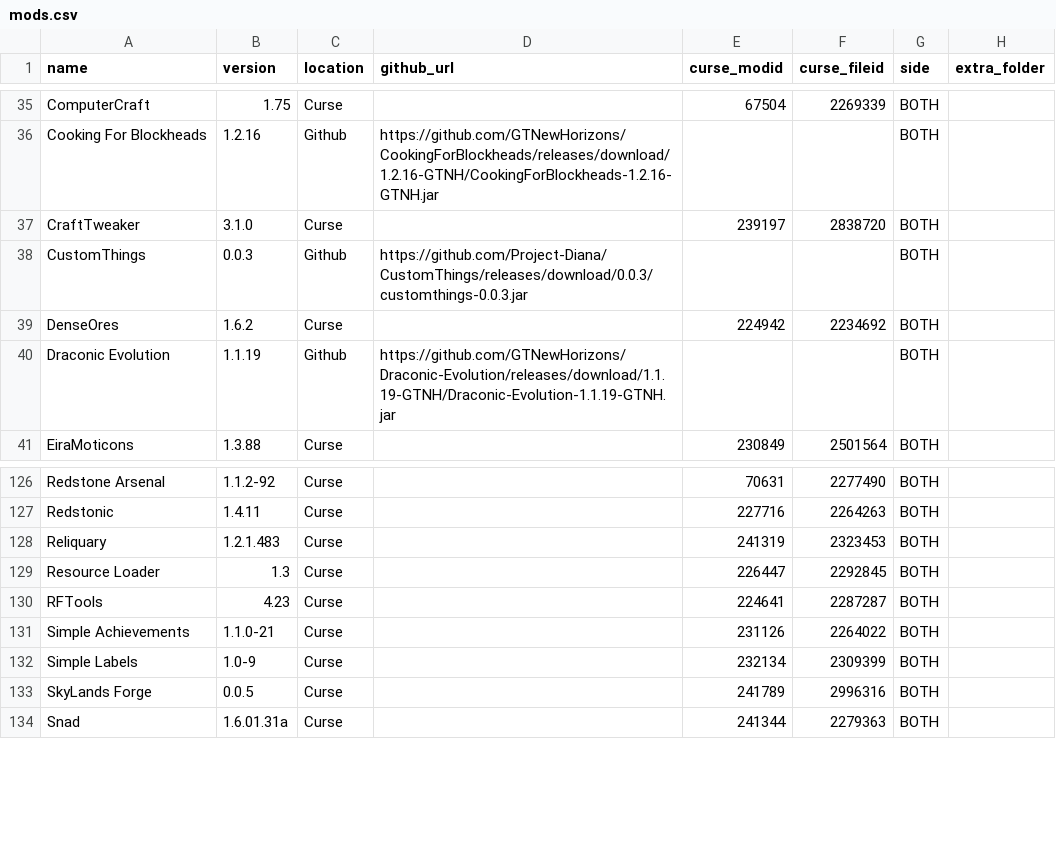
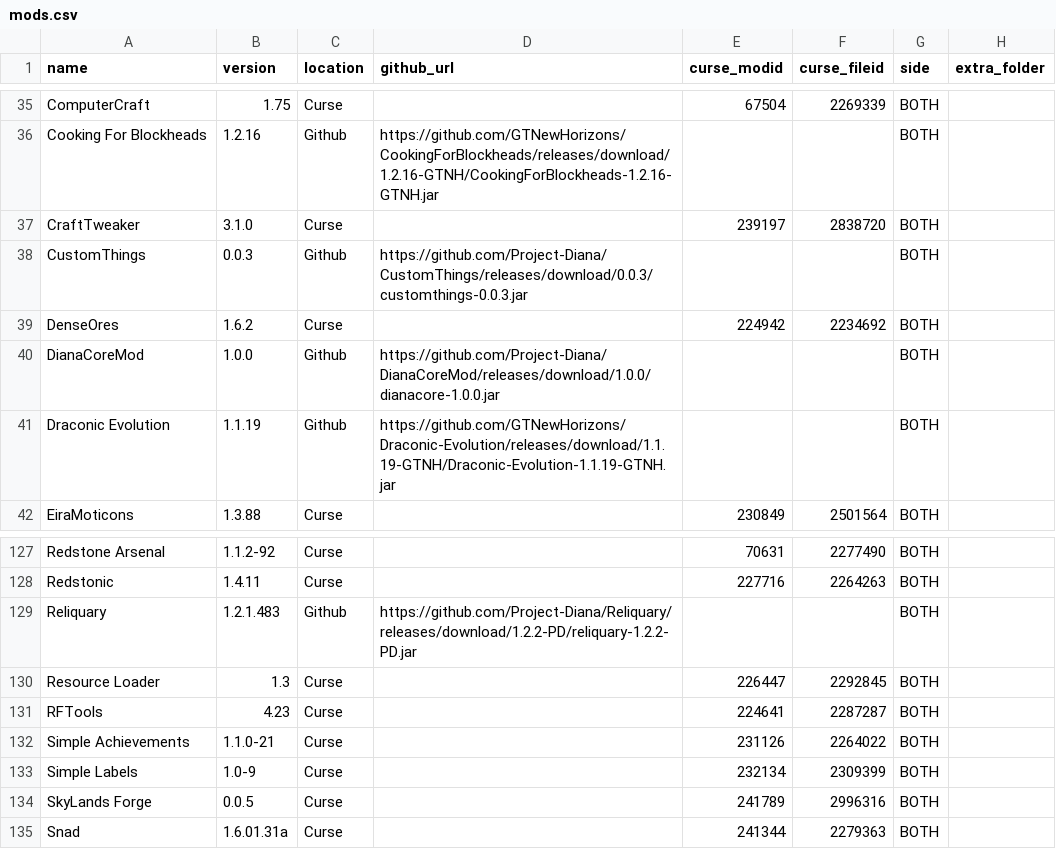
Before and after one commit to Project-Diana/ProjectDiana, a CSV file: data/mods.csv, drawn as a sheet; only a part is shown, gaps mark what is left out.

Commit message:
Add core mod and remove ZenScript

```diff
--- a/data/mods.csv
+++ b/data/mods.csv
@@ -39,2 +39,3 @@ CustomThings,0.0.3,Github,https://github.com/Project-Diana/CustomThings/releases
 DenseOres,1.6.2,Curse,,224942,2234692,BOTH,
+DianaCoreMod,1.0.0,Github,https://github.com/Project-Diana/DianaCoreMod/releases/download/1.0.0/dianacore-1.0.0.jar,,,BOTH,
 Draconic Evolution,1.1.19,Github,https://github.com/GTNewHorizons/Draconic-Evolution/releases/download/1.1.19-GTNH/Draconic-Evolution-1.1.19-GTNH.jar,,,BOTH,
@@ -127,3 +128,3 @@ Redstone Arsenal,1.1.2-92,Curse,,70631,2277490,BOTH,
 Redstonic,1.4.11,Curse,,227716,2264263,BOTH,
-Reliquary,1.2.1.483,Curse,,241319,2323453,BOTH,
+Reliquary,1.2.1.483,Github,https://github.com/Project-Diana/Reliquary/releases/download/1.2.2-PD/reliquary-1.2.2-PD.jar,,,BOTH,
 Resource Loader,1.3,Curse,,226447,2292845,BOTH,
```
Also changed, not shown: 6 other files.
